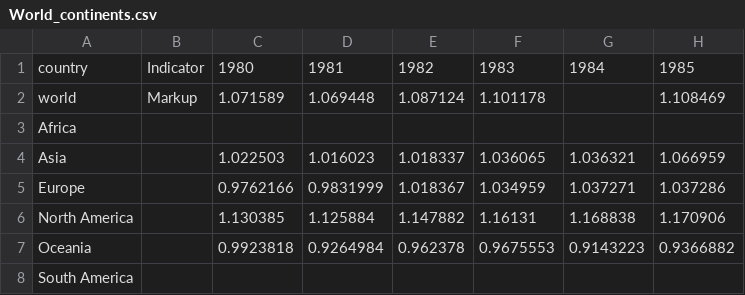
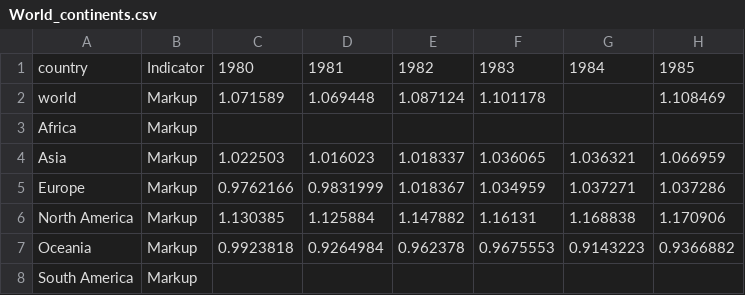
Before and after one commit to globalmarketpower/Gapminder_upload, a CSV file: World_continents.csv, drawn as a sheet; only a part is shown; the diff names each change by its address in the sheet, - before the commit and + after, or states it on an @@ line.

Commit message:
Update World_continents.csv

```diff
--- a/World_continents.csv
+++ b/World_continents.csv
-B3:B8: (empty)
+B3:B8: Markup
```
